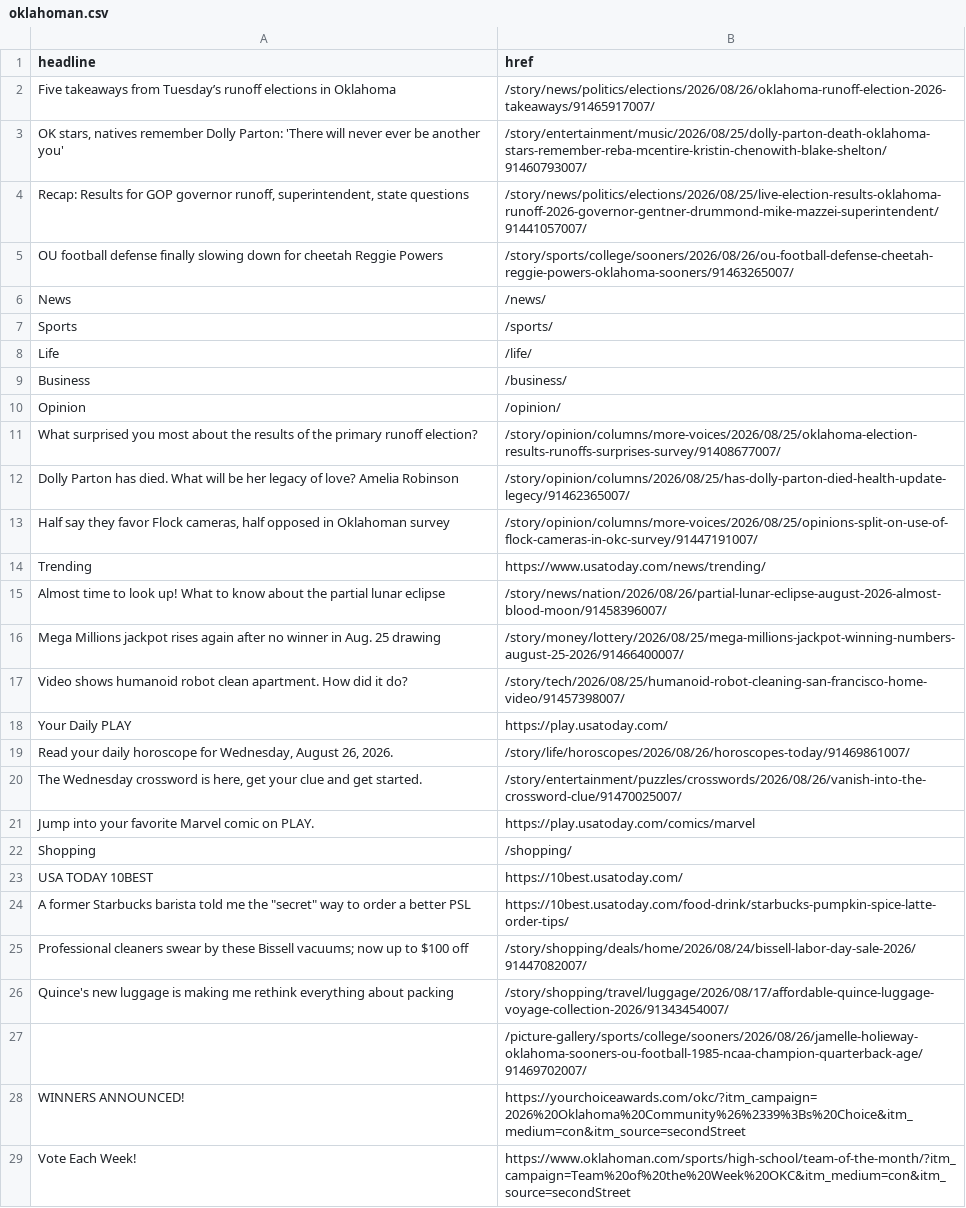
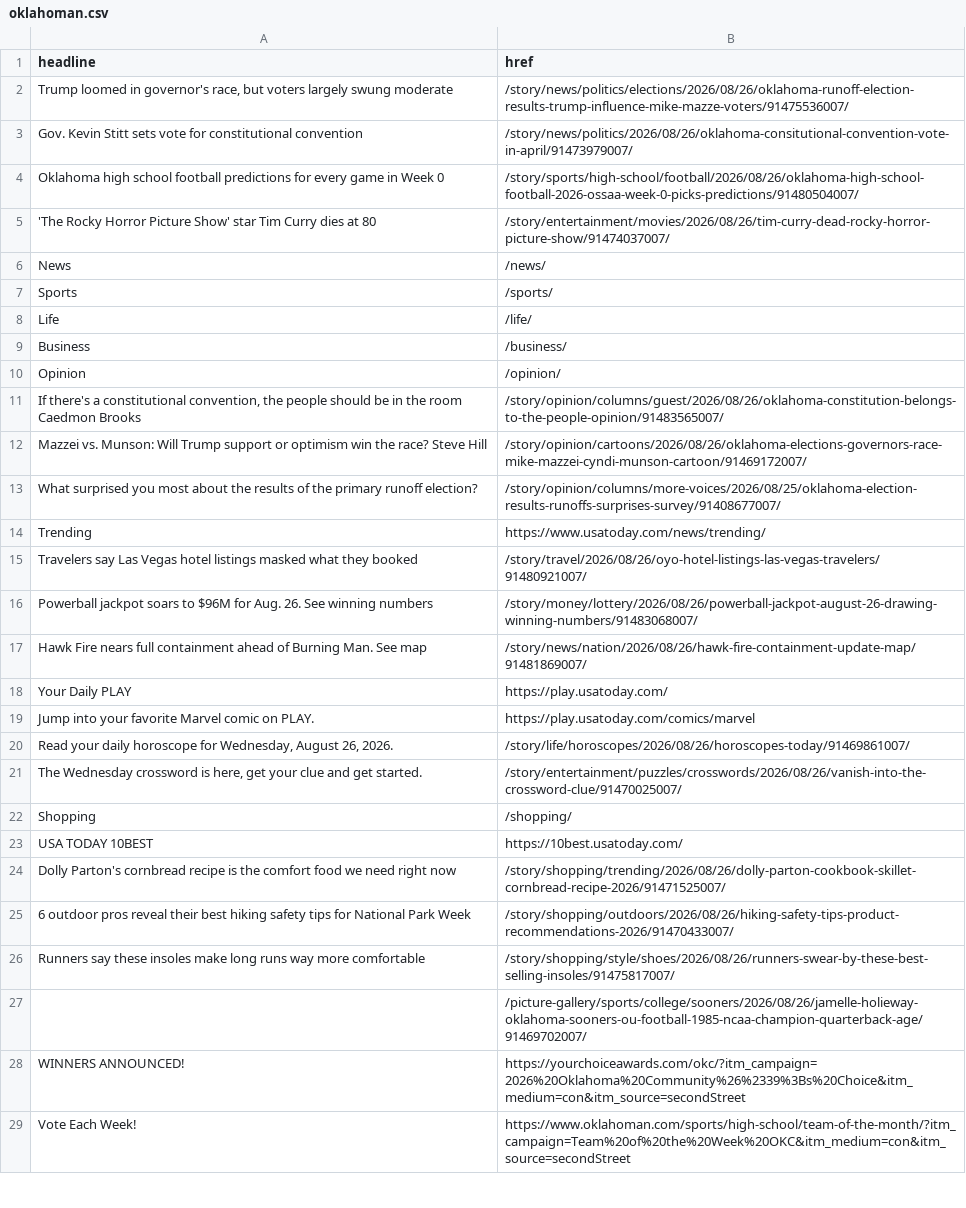
Before and after one commit to jessieblaeser/auto-scraper, a CSV file: oklahoman.csv, drawn as a sheet; only a part is shown.

```diff
--- a/oklahoman.csv
+++ b/oklahoman.csv
@@ -1,6 +1,6 @@
 headline,href
-Five takeaways from Tuesday’s runoff elections in Oklahoma,/story/news/politics/elections/2026/08/26/oklahoma-runoff-election-2026-takeaways/91465917007/
-"OK stars, natives remember Dolly Parton: 'There will never ever be another you'",/story/entertainment/music/2026/08/25/dolly-parton-death-oklahoma-stars-remember-reba-mcentire-kristin-chenowith-blake-shelton/91460793007/
-"Recap: Results for GOP governor runoff, superintendent, state questions",/story/news/politics/elections/2026/08/25/live-election-results-oklahoma-runoff-2026-governor-gentner-drummond-mike-mazzei-superintendent/91441057007/
-OU football defense finally slowing down for cheetah Reggie Powers,/story/sports/college/sooners/2026/08/26/ou-football-defense-cheetah-reggie-powers-oklahoma-sooners/91463265007/
+"Trump loomed in governor's race, but voters largely swung moderate",/story/news/politics/elections/2026/08/26/oklahoma-runoff-election-results-trump-influence-mike-mazze-voters/91475536007/
+Gov. Kevin Stitt sets vote for constitutional convention,/story/news/politics/2026/08/26/oklahoma-consitutional-convention-vote-in-april/91473979007/
+Oklahoma high school football predictions for every game in Week 0,/story/sports/high-school/football/2026/08/26/oklahoma-high-school-football-2026-ossaa-week-0-picks-predictions/91480504007/
+'The Rocky Horror Picture Show' star Tim Curry dies at 80,/story/entertainment/movies/2026/08/26/tim-curry-dead-rocky-horror-picture-show/91474037007/
 News,/news/
@@ -10,18 +10,18 @@ Business,/business/
 Opinion,/opinion/
+"If there's a constitutional convention, the people should be in the room Caedmon Brooks",/story/opinion/columns/guest/2026/08/26/oklahoma-constitution-belongs-to-the-people-opinion/91483565007/
+Mazzei vs. Munson: Will Trump support or optimism win the race? Steve Hill,/story/opinion/cartoons/2026/08/26/oklahoma-elections-governors-race-mike-mazzei-cyndi-munson-cartoon/91469172007/
 What surprised you most about the results of the primary runoff election?,/story/opinion/columns/more-voices/2026/08/25/oklahoma-election-results-runoffs-surprises-survey/91408677007/
-Dolly Parton has died. What will be her legacy of love? Amelia Robinson,/story/opinion/columns/2026/08/25/has-dolly-parton-died-health-update-legecy/91462365007/
-"Half say they favor Flock cameras, half opposed in Oklahoman survey",/story/opinion/columns/more-voices/2026/08/25/opinions-split-on-use-of-flock-cameras-in-okc-survey/91447191007/
 Trending,https://www.usatoday.com/news/trending/
-Almost time to look up! What to know about the partial lunar eclipse,/story/news/nation/2026/08/26/partial-lunar-eclipse-august-2026-almost-blood-moon/91458396007/
-Mega Millions jackpot rises again after no winner in Aug. 25 drawing,/story/money/lottery/2026/08/25/mega-millions-jackpot-winning-numbers-august-25-2026/91466400007/
-Video shows humanoid robot clean apartment. How did it do?,/story/tech/2026/08/25/humanoid-robot-cleaning-san-francisco-home-video/91457398007/
+Travelers say Las Vegas hotel listings masked what they booked,/story/travel/2026/08/26/oyo-hotel-listings-las-vegas-travelers/91480921007/
+Powerball jackpot soars to $96M for Aug. 26. See winning numbers,/story/money/lottery/2026/08/26/powerball-jackpot-august-26-drawing-winning-numbers/91483068007/
+Hawk Fire nears full containment ahead of Burning Man. See map,/story/news/nation/2026/08/26/hawk-fire-containment-update-map/91481869007/
 Your Daily PLAY,https://play.usatoday.com/
+Jump into your favorite Marvel comic on PLAY.,https://play.usatoday.com/comics/marvel
 "Read your daily horoscope for Wednesday, August 26, 2026.",/story/life/horoscopes/2026/08/26/horoscopes-today/91469861007/
 "The Wednesday crossword is here, get your clue and get started.",/story/entertainment/puzzles/crosswords/2026/08/26/vanish-into-the-crossword-clue/91470025007/
-Jump into your favorite Marvel comic on PLAY.,https://play.usatoday.com/comics/marvel
 Shopping,/shopping/
 USA TODAY 10BEST,https://10best.usatoday.com/
-"A former Starbucks barista told me the ""secret"" way to order a better PSL",https://10best.usatoday.com/food-drink/starbucks-pumpkin-spice-latte-order-tips/
-Professional cleaners swear by these Bissell vacuums; now up to $100 off,/story/shopping/deals/home/2026/08/24/bissell-labor-day-sale-2026/91447082007/
-Quince's new luggage is making me rethink everything about packing,/story/shopping/travel/luggage/2026/08/17/affordable-quince-luggage-voyage-collection-2026/91343454007/
+Dolly Parton's cornbread recipe is the comfort food we need right now,/story/shopping/trending/2026/08/26/dolly-parton-cookbook-skillet-cornbread-recipe-2026/91471525007/
+6 outdoor pros reveal their best hiking safety tips for National Park Week,/story/shopping/outdoors/2026/08/26/hiking-safety-tips-product-recommendations-2026/91470433007/
+Runners say these insoles make long runs way more comfortable,/story/shopping/style/shoes/2026/08/26/runners-swear-by-these-best-selling-insoles/91475817007/
 ,/picture-gallery/sports/college/sooners/2026/08/26/jamelle-holieway-oklahoma-sooners-ou-football-1985-ncaa-champion-quarterback-age/91469702007/
```
